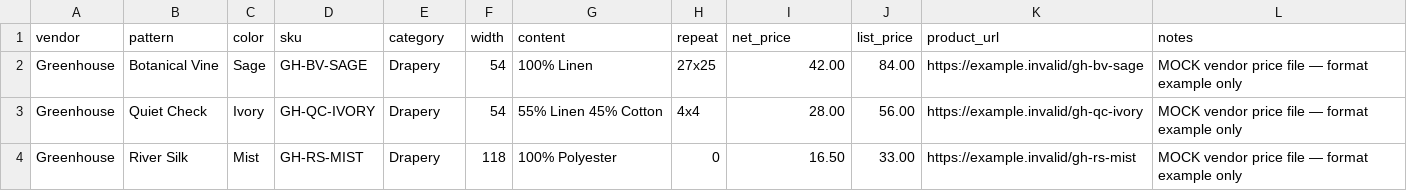
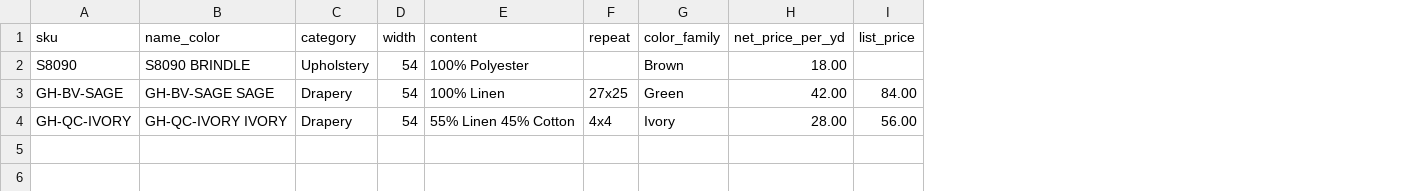
Before and after one commit to r22gir/Empire, a CSV file: backend/app/data/fine_fabrics/greenhouse_prices.csv, drawn as a sheet; removed rows and columns are numbered as before the commit, all else as after; the diff names each change by its address in the sheet, - before the commit and + after, or states it on an @@ line.

Commit message:
Add vendor CSV maps, pass-through shipping, and Fine Fabrics SEO
Greenhouse and Charlotte mill layouts import without committing live books.
Blank categories land in an Unsorted admin queue. Checkout estimates vendor
freight plus handling, never free; admin records the actual mill charge and
flags a shortfall to bill.

Co-authored-by: r22gir <r22gir@users.noreply.github.com>

```diff
--- a/backend/app/data/fine_fabrics/greenhouse_prices.csv
+++ b/backend/app/data/fine_fabrics/greenhouse_prices.csv
-column A (vendor), rows 2-3: Greenhouse | Greenhouse
-column B (pattern), rows 2-3: Botanical Vine | Quiet Check
-column C (color), rows 2-3: Sage | Ivory
+column B (name_color), rows 3-4: GH-BV-SAGE SAGE | GH-QC-IVORY IVORY
+column G (color_family), rows 3-4: Green | Ivory
-column K (product_url), rows 2-3: https://example.invalid/gh-bv-sage | https://example.invalid/gh-qc-ivory
-column L (notes), rows 2-3: MOCK vendor price file — format example only | MOCK vendor price file — format example only
-H1: net_price
+H1: net_price_per_yd
+row 2: S8090 | S8090 BRINDLE | Upholstery | 54 | 100% Polyester |  | Brown | 18.00
-row 4: Greenhouse | River Silk | Mist | GH-RS-MIST | Drapery | 118 | 100% Polyester | 0 | 16.50 | 33.00 | https://example.invalid/gh-rs-mist | MOCK vendor price file — format example only
```
Also changed, not shown: 36 other files.
